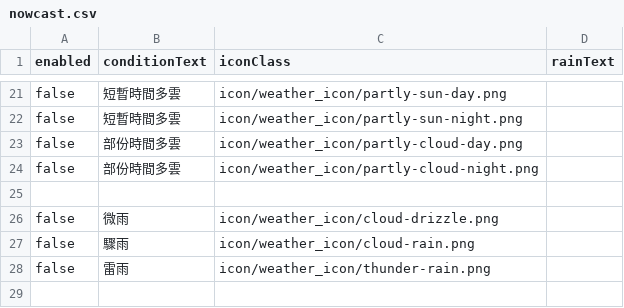
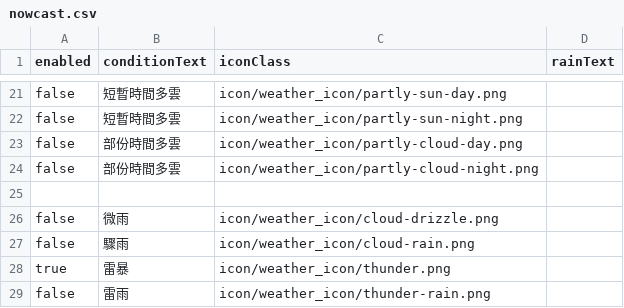
Before and after one commit to macaosso/MSSO, a CSV file: nowcast.csv, drawn as a sheet; only a part is shown, gaps mark what is left out; the diff names each change by its address in the sheet, - before the commit and + after, or states it on an @@ line.

Commit message:
更新 nowcast.csv

```diff
--- a/nowcast.csv
+++ b/nowcast.csv
+row 28: true | 雷暴 | icon/weather_icon/thunder.png
```
